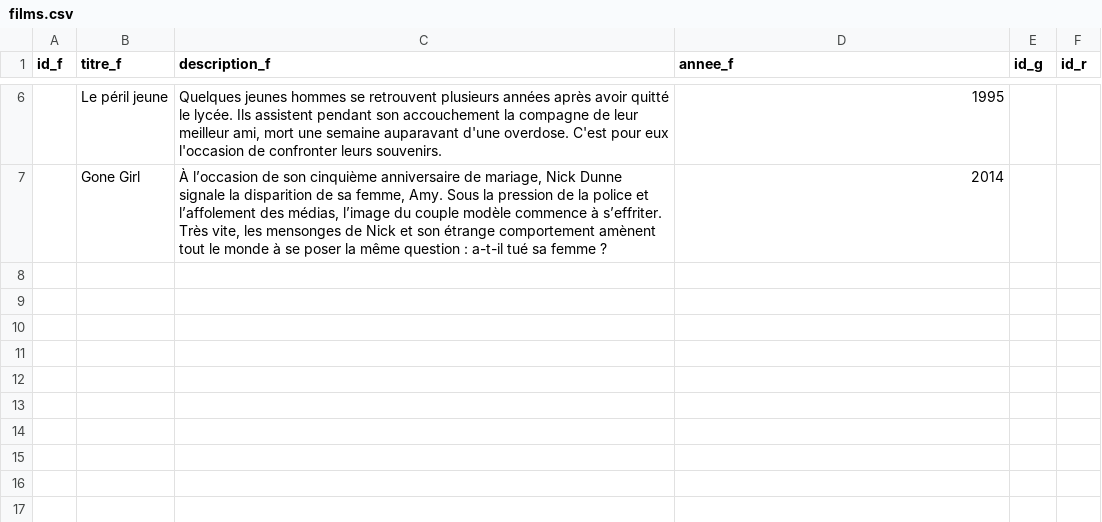
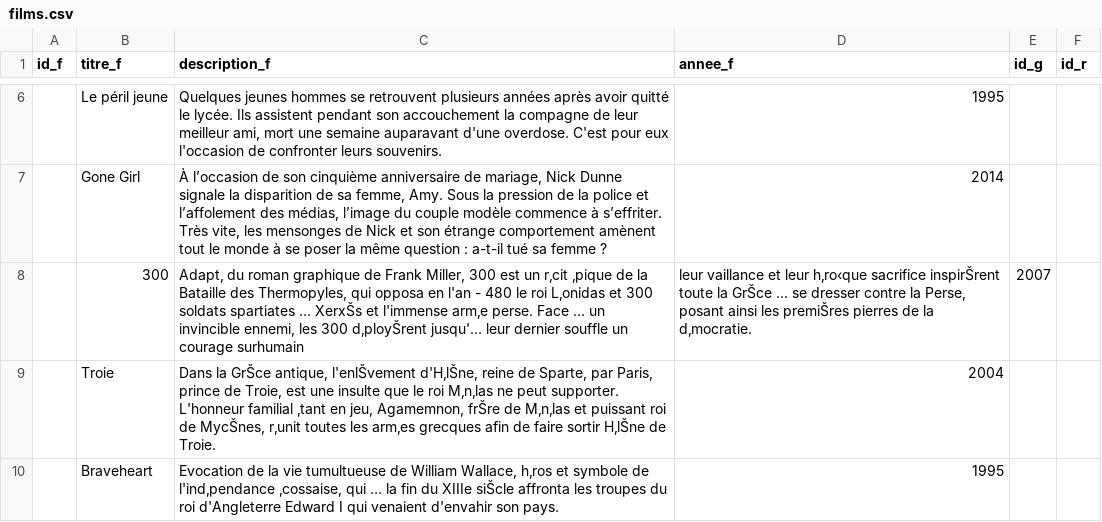
Before and after one commit to Z-dorf/projet-cine-gr2, a CSV file: assets/csv/films.csv, drawn as a sheet; only a part is shown, gaps mark what is left out; the diff names each change by its address in the sheet, - before the commit and + after, or states it on an @@ line.

```diff
--- a/assets/csv/films.csv
+++ b/assets/csv/films.csv
+row 8:  | 300 | Adapt‚ du roman graphique de Frank Miller, 300 est un r‚cit ‚pique de la Bataille des Thermopyles, qui opposa en l'an - 480 le roi L‚onidas et 300 soldats spartiates … XerxŠs et l'immense arm‚e perse. Face … un invincible ennemi, les 300 d‚ployŠrent jusqu'… leur dernier souffle un courage surhumain | leur vaillance et leur h‚ro‹que sacrifice inspirŠrent toute la GrŠce … se dresser contre la Perse, posant ainsi les premiŠres pierres de la d‚mocratie. | 2007
+row 9:  | Troie | Dans la GrŠce antique, l'enlŠvement d'H‚lŠne, reine de Sparte, par Paris, prince de Troie, est une insulte que le roi M‚n‚las ne peut supporter. L'honneur familial ‚tant en jeu, Agamemnon, frŠre de M‚n‚las et puissant roi de MycŠnes, r‚unit toutes les arm‚es grecques afin de faire sortir H‚lŠne de Troie. | 2004
+row 10:  | Braveheart | Evocation de la vie tumultueuse de William Wallace, h‚ros et symbole de l'ind‚pendance ‚cossaise, qui … la fin du XIIIe siŠcle affronta les troupes du roi d'Angleterre Edward I qui venaient d'envahir son pays. | 1995
```
Also changed, not shown: 2 other files.
